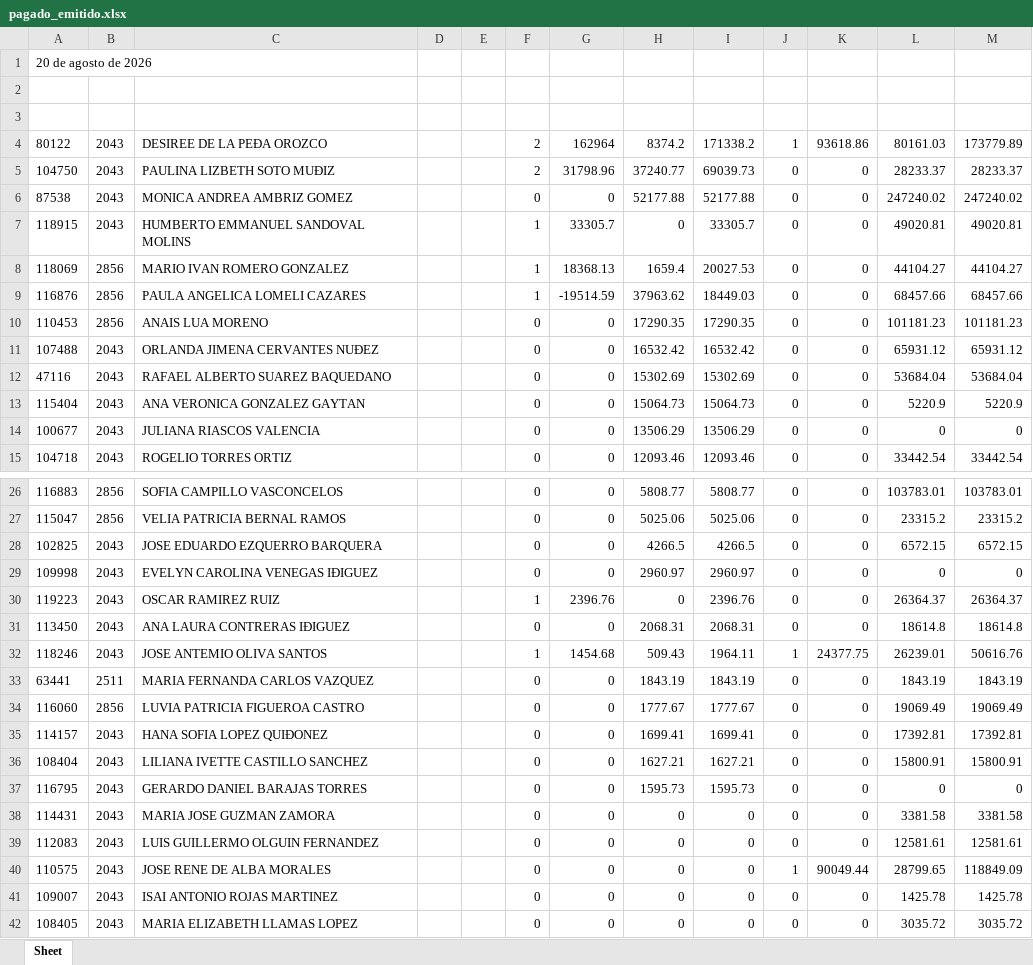
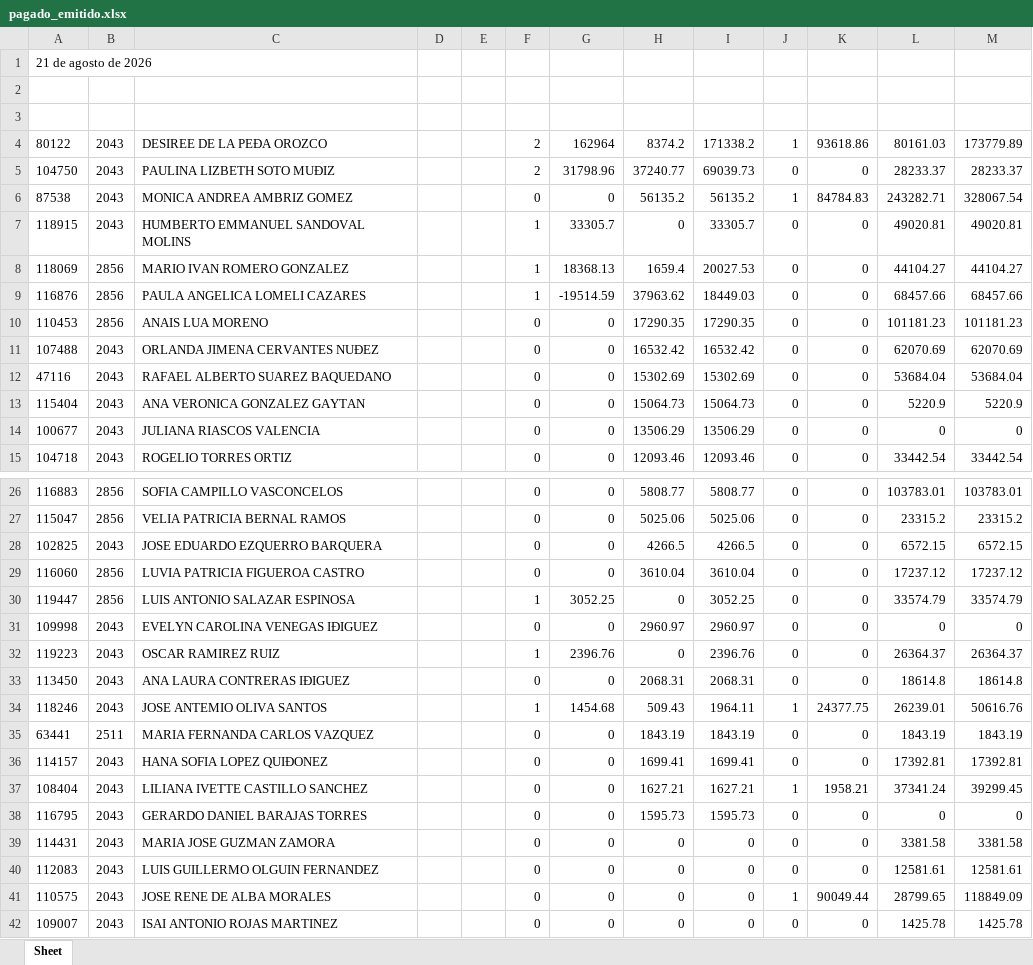
Before and after one commit to davalosdiego833/paneldecampanas, an Excel workbook: administrador/pagado_emitidido/pagado_emitido.xlsx, sheet Sheet, drawn as a sheet; only a part is shown, gaps mark what is left out; the shorter side is filled out with more unchanged rows; values as stored, in another font and other column widths than the file's, no borders; removed rows and columns are numbered as before the commit, all else as after; the diff names each change by its address in the sheet, - before the commit and + after, or states it on an @@ line.

Commit message:
feat: Actualizar reporte Pagado y Pendiente (Corte al 21 de agosto de 2026)

```diff
--- a/administrador/pagado_emitidido/pagado_emitido.xlsx (sheet Sheet)
+++ b/administrador/pagado_emitidido/pagado_emitido.xlsx (sheet Sheet)
-A1: 20 de agosto de 2026
+A1: 21 de agosto de 2026
-H6: 52177.88
+H6: 56135.2
-I6: 52177.88
+I6: 56135.2
-J6: 0
+J6: 1
-K6: 0
+K6: 84784.83
-L6: 247240.02
+L6: 243282.71
-M6: 247240.02
+M6: 328067.54
-L11: 65931.12
+L11: 62070.69
-M11: 65931.12
+M11: 62070.69
+row 29: 116060 | 2856 | LUVIA PATRICIA FIGUEROA CASTRO |  |  | 0 | 0 | 3610.04 | 3610.04 | 0 | 0 | 17237.12 | 17237.12
+row 30: 119447 | 2856 | LUIS ANTONIO SALAZAR ESPINOSA |  |  | 1 | 3052.25 | 0 | 3052.25 | 0 | 0 | 33574.79 | 33574.79
-row 34: 116060 | 2856 | LUVIA PATRICIA FIGUEROA CASTRO |  |  | 0 | 0 | 1777.67 | 1777.67 | 0 | 0 | 19069.49 | 19069.49
-J37: 0
+J37: 1
-K37: 0
+K37: 1958.21
-L37: 15800.91
+L37: 37341.24
-M37: 15800.91
+M37: 39299.45
```
Also changed, not shown: administrador/pagado_emitido/pagado_emitido.xlsx, 2 other files.
